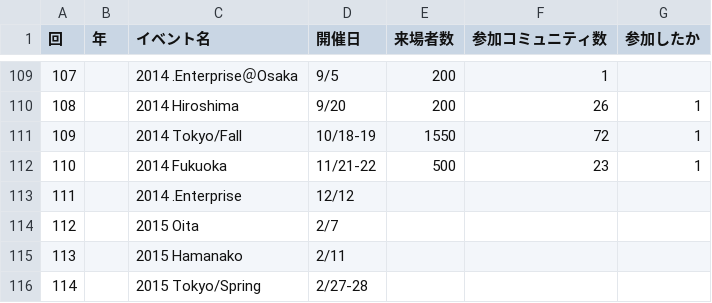
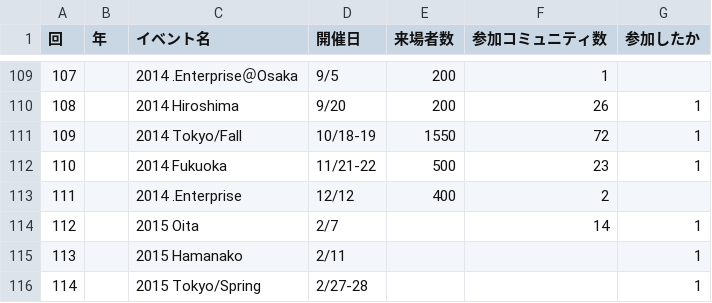
Before and after one commit to ebijun/NetBSD, a CSV file: Guide/OSC/OSC100.csv, drawn as a sheet; only a part is shown, gaps mark what is left out.

```diff
--- a/Guide/OSC/OSC100.csv
+++ b/Guide/OSC/OSC100.csv
@@ -112,5 +112,5 @@
 110,,2014 Fukuoka,11/21-22,500,23,1
-111,,2014 .Enterprise,12/12,,,
-112,,2015 Oita,2/7,,,
-113,,2015 Hamanako,2/11,,,
-114,,2015 Tokyo/Spring,2/27-28,,,
+111,,2014 .Enterprise,12/12,400,2,
+112,,2015 Oita,2/7,,14,1
+113,,2015 Hamanako,2/11,,,1
+114,,2015 Tokyo/Spring,2/27-28,,,1
```
Also changed, not shown: 3 other files.
